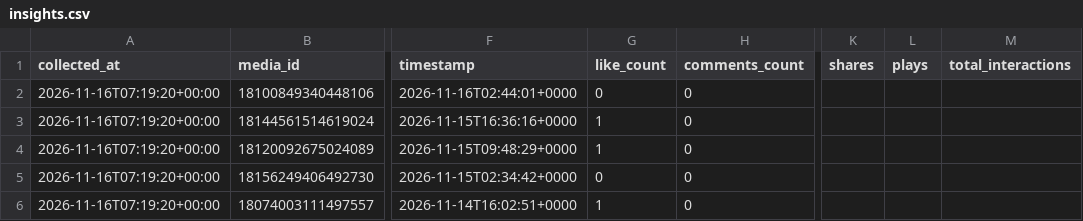
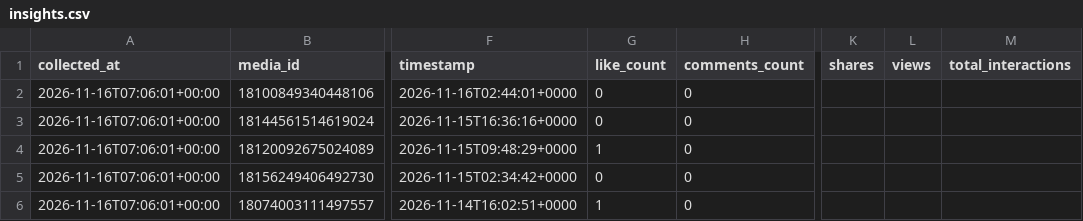
Before and after one commit to a87330815/issue-reels, a CSV file: data/insights.csv, drawn as a sheet; only a part is shown, gaps mark what is left out; the diff names each change by its address in the sheet, - before the commit and + after, or states it on an @@ line.

```diff
--- a/data/insights.csv
+++ b/data/insights.csv
-L1: plays
+L1: views
-A2:A6 (collected_at): 2026-11-16T07:19:20+00:00
+A2:A6 (collected_at): 2026-11-16T07:06:01+00:00
-G3 (like_count): 1
+G3 (like_count): 0
```
Also changed, not shown: 1 other file.
